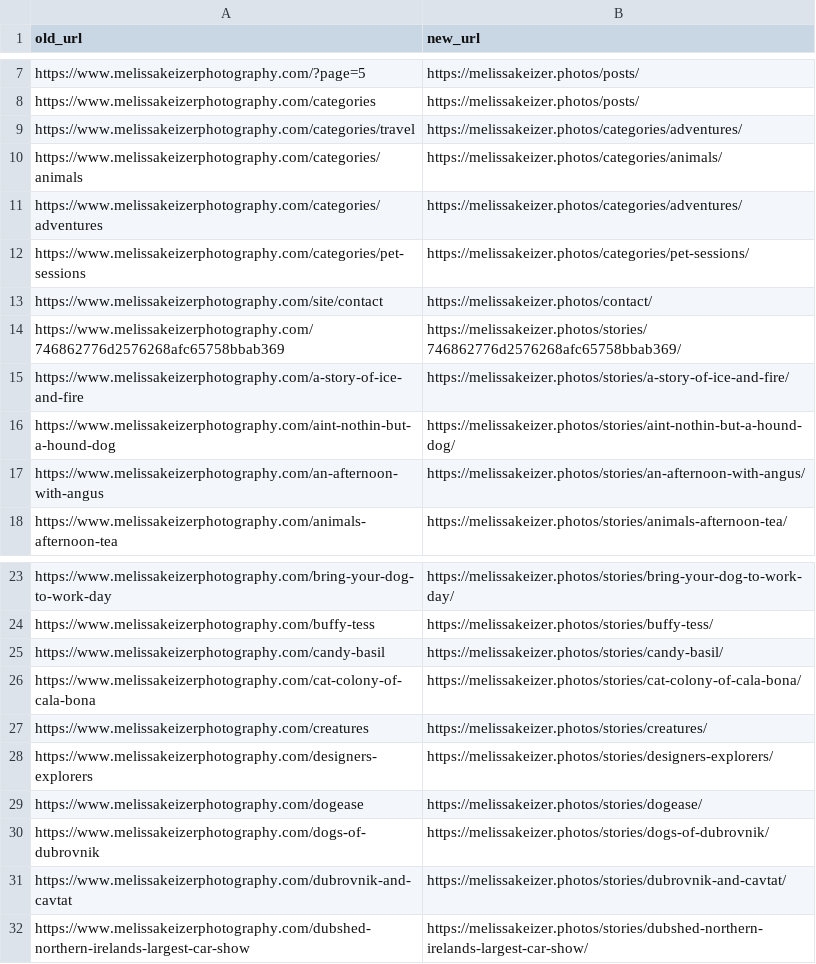
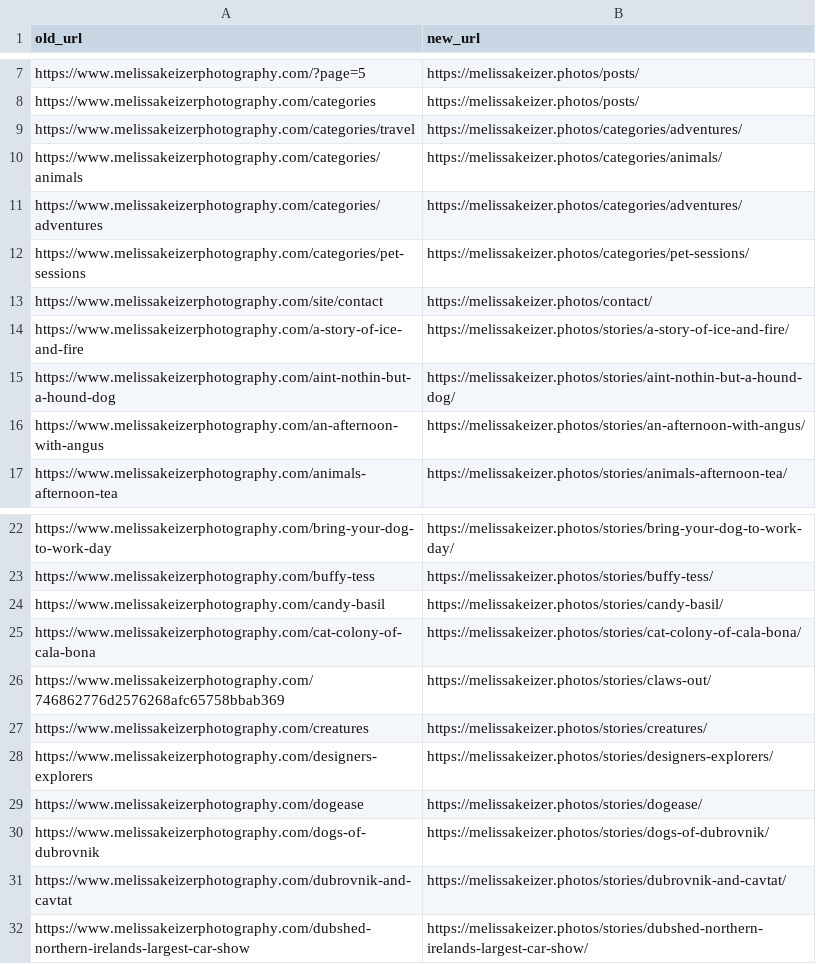
Before and after one commit to melissakeizer/melissakeizerphotos, a CSV file: docs/bigwetfish-redirects.csv, drawn as a sheet; only a part is shown, gaps mark what is left out; removed rows and columns are numbered as before the commit, all else as after; the diff names each change by its address in the sheet, - before the commit and + after, or states it on an @@ line.

Commit message:
Give Claws Out a readable URL and preserve legacy links

```diff
--- a/docs/bigwetfish-redirects.csv
+++ b/docs/bigwetfish-redirects.csv
-row 14: https://www.melissakeizerphotography.com/746862776d2576268afc65758bbab369 | https://melissakeizer.photos/stories/746862776d2576268afc65758bbab369/
+row 26: https://www.melissakeizerphotography.com/746862776d2576268afc65758bbab369 | https://melissakeizer.photos/stories/claws-out/
```
Also changed, not shown: docs/exposure-url-map.csv, 9 other files.
